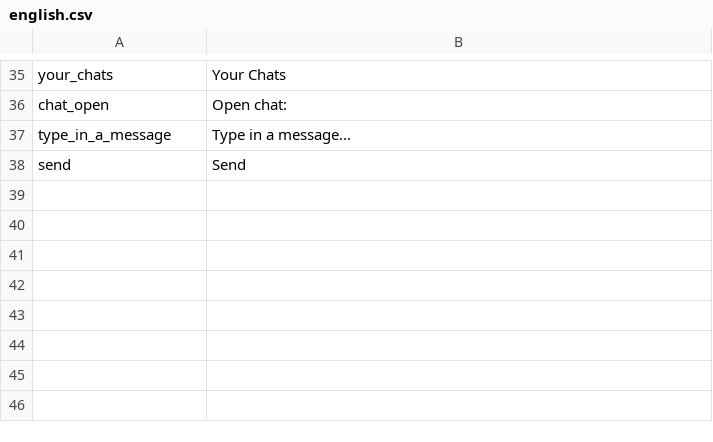
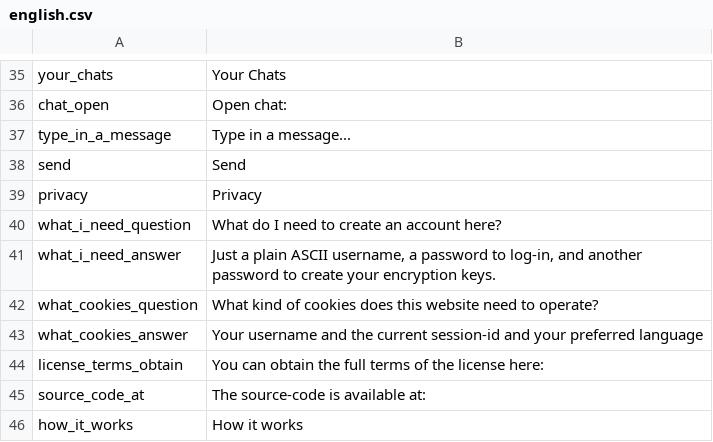
Before and after one commit to aiman-al-masoud/Chatnip, a CSV file: static/lang_packs/english.csv, drawn as a sheet; only a part is shown, gaps mark what is left out; the diff names each change by its address in the sheet, - before the commit and + after, or states it on an @@ line.

Commit message:
lang packs part 5

```diff
--- a/static/lang_packs/english.csv
+++ b/static/lang_packs/english.csv
+row 39: privacy | Privacy
+row 40: what_i_need_question | What do I need to create an account here?
+row 41: what_i_need_answer | Just a plain ASCII username, a password to log-in, and another password to create your encryption keys.
+row 42: what_cookies_question | What kind of cookies does this website need to operate?
+row 43: what_cookies_answer | Your username and the current session-id and your preferred language
+row 44: license_terms_obtain | You can obtain the full terms of the license here:
+row 45: source_code_at | The source-code is available at:
+row 46: how_it_works | How it works
```
Also changed, not shown: 3 other files.
